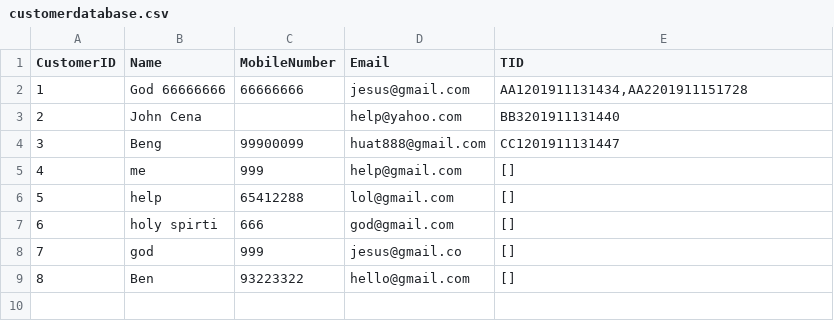
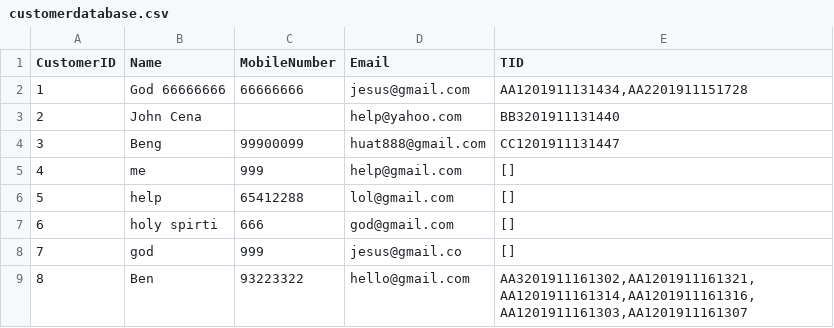
Before and after one commit to ladynsnoopy/OODP-Assignment-2, a CSV file: MOBLIMA/src/cinema/resources/customerdatabase.csv, drawn as a sheet.

```diff
--- a/MOBLIMA/src/cinema/resources/customerdatabase.csv
+++ b/MOBLIMA/src/cinema/resources/customerdatabase.csv
@@ -8,2 +8,2 @@ CustomerID,Name,MobileNumber,Email,TID
 7,god ,999,jesus@gmail.co,[]
-8,Ben,93223322,hello@gmail.com,[]
+8,Ben,93223322,hello@gmail.com,"AA3201911161302,AA1201911161321,AA1201911161314,AA1201911161316,AA1201911161303,AA1201911161307"
```
Also changed, not shown: MOBLIMA/src/cinema/resources/moviedatabase.csv, MOBLIMA/src/cinema/resources/seatingplandatabase.csv, 6 other files.
